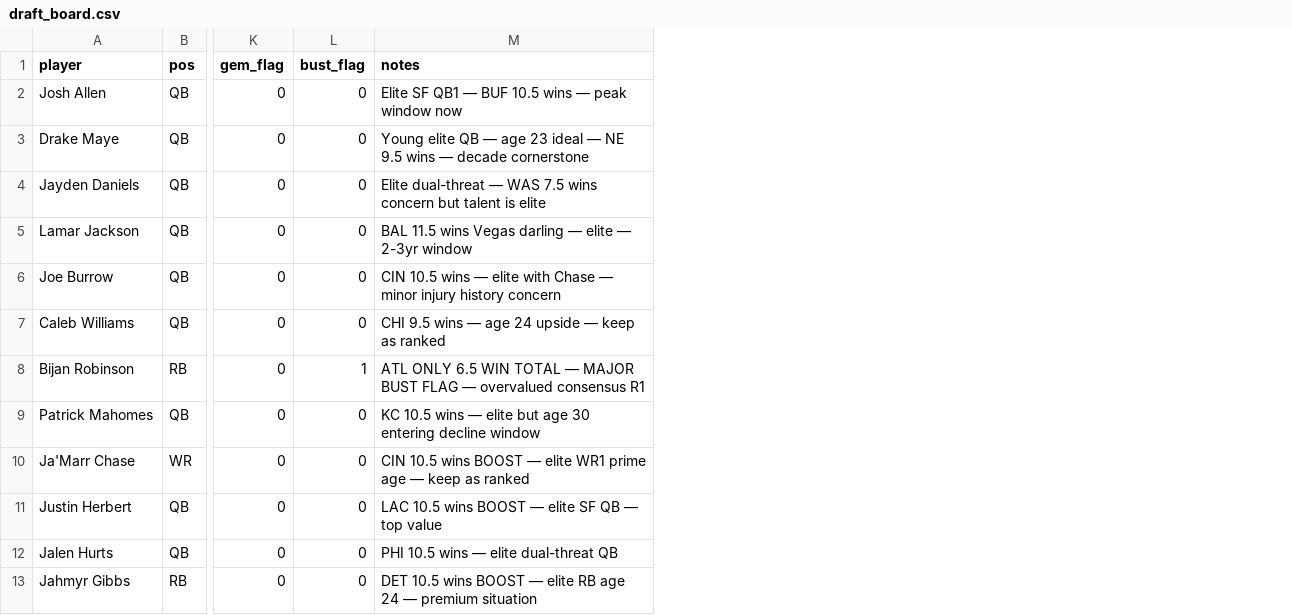
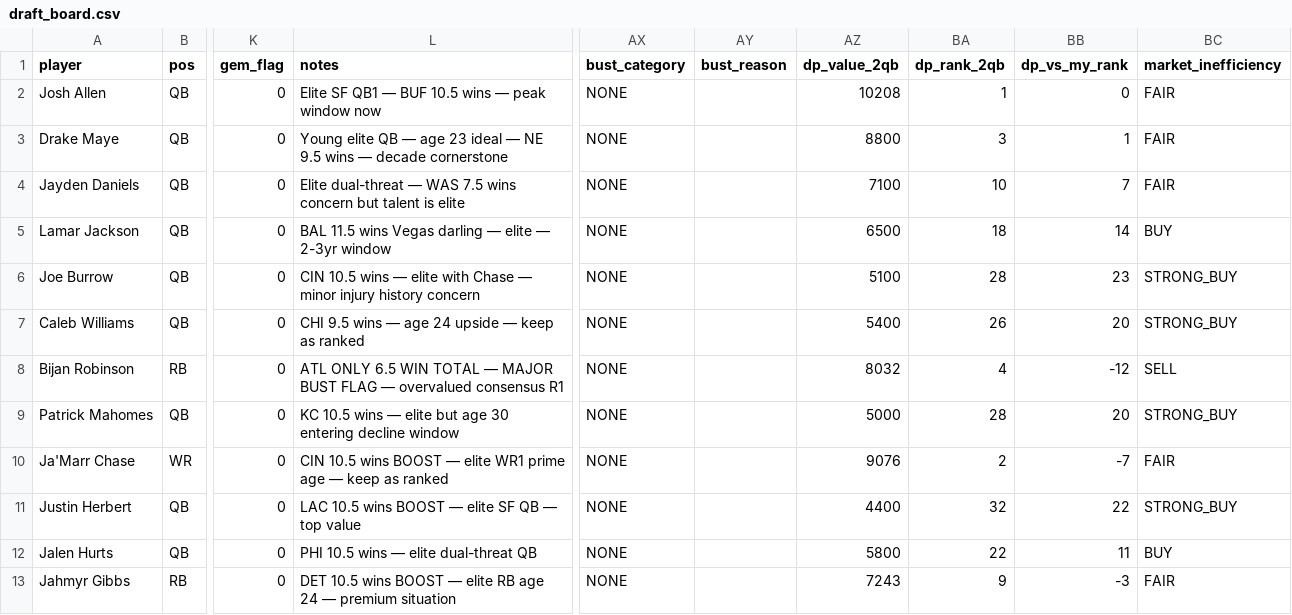
Before and after one commit to frwc11/Fantasy-Tracker, a CSV file: draft_board.csv, drawn as a sheet; only a part is shown, gaps mark what is left out; removed rows and columns are numbered as before the commit, all else as after; the diff names each change by its address in the sheet, - before the commit and + after, or states it on an @@ line.

```diff
--- a/draft_board.csv
+++ b/draft_board.csv
-column L (bust_flag), rows 2-13: 0 | 0 | 0 | 0 | 0 | 0 | 1 | 0 | 0 | 0 | 0 | 0
+column AX (bust_category), rows 2-13: all NONE
+column AY (bust_reason), empty
+column AZ (dp_value_2qb), rows 2-13: 10208 | 8800 | 7100 | 6500 | 5100 | 5400 | 8032 | 5000 | 9076 | 4400 | 5800 | 7243
+column BA (dp_rank_2qb), rows 2-13: 1 | 3 | 10 | 18 | 28 | 26 | 4 | 28 | 2 | 32 | 22 | 9
+column BB (dp_vs_my_rank), rows 2-13: 0 | 1 | 7 | 14 | 23 | 20 | -12 | 20 | -7 | 22 | 11 | -3
+column BC (market_inefficiency), rows 2-13: FAIR | FAIR | FAIR | BUY | STRONG_BUY | STRONG_BUY | SELL | STRONG_BUY | FAIR | STRONG_BUY | BUY | FAIR
```
Also changed, not shown: 1 other file.
